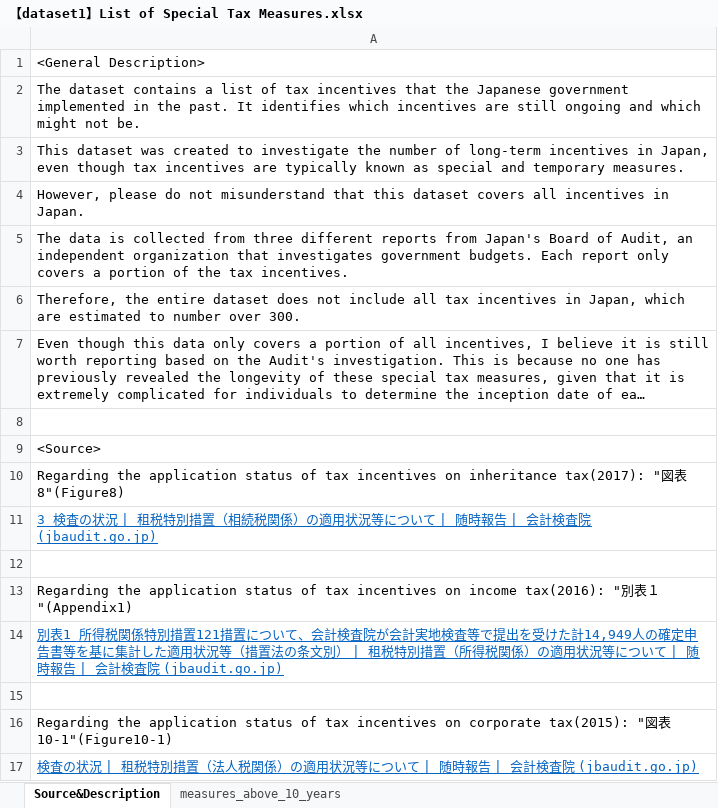
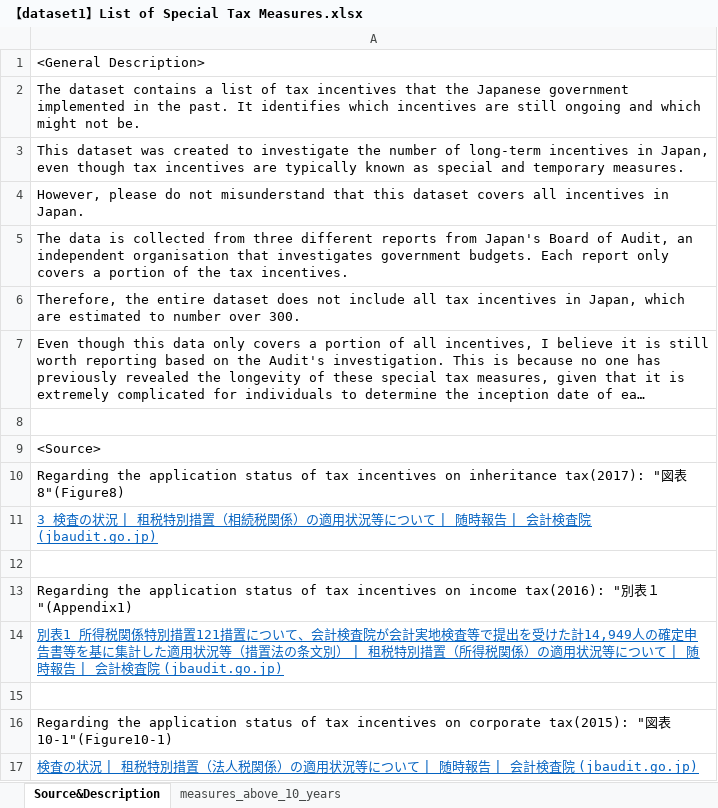
Before and after one commit to KohYoshida/diss-project-data, an Excel workbook: 【dataset1】List of Special Tax Measures.xlsx, sheet Source&Description, drawn as a sheet; long unchanged cells end in …; values as stored, in another font and other column widths than the file's, no borders; the diff names each change by its address in the sheet, - before the commit and + after, or states it on an @@ line.

```diff
--- a/【dataset1】List of Special Tax Measures.xlsx (sheet Source&Description)
+++ b/【dataset1】List of Special Tax Measures.xlsx (sheet Source&Description)
-A5: …an independent organization that investigates…
+A5: …an independent organisation that investigates…
```
Also changed, not shown: sheet measures_above_10_years, 【A-1】national fiscal status.xlsx, 【B】interview list.xlsx, 1 other file.
